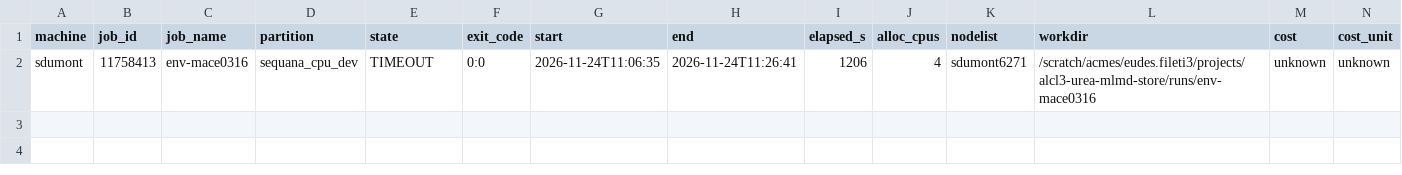
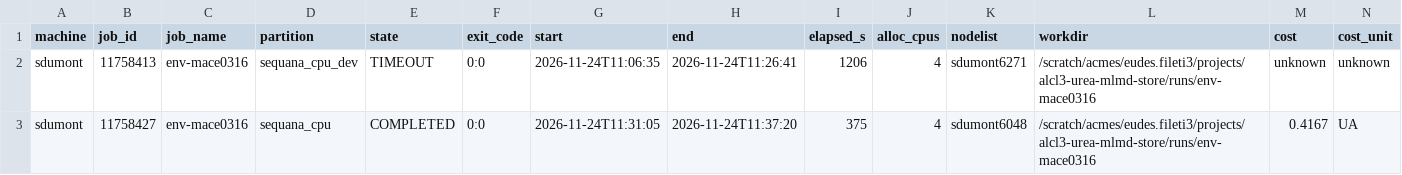
Before and after one commit to fileti-fileti/alcl3-urea-mlmd, a CSV file: results/cost_ledger_sdumont.csv, drawn as a sheet; only a part is shown; rows hold the shown columns only; the diff names each change by its address in the sheet, - before the commit and + after, or states it on an @@ line.

```diff
--- a/results/cost_ledger_sdumont.csv
+++ b/results/cost_ledger_sdumont.csv
+row 3: sdumont | 11758427 | env-mace0316 | sequana_cpu | COMPLETED | 0:0 | 2026-11-24T11:31:05 | 2026-11-24T11:37:20 | 375 | 4 | sdumont6048 | /scratch/acmes/eudes.fileti3/projects/alcl3-urea-mlmd-store/runs/env-mace0316 | 0.4167 | UA
```
Also changed, not shown: 7 other files.
